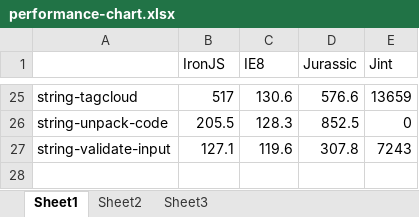
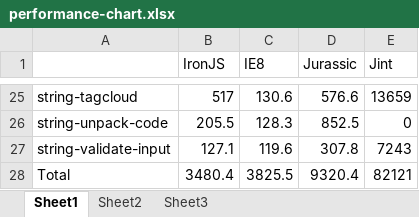
Before and after one commit to fholm/IronJS, an Excel workbook: Files/performance-chart.xlsx, sheet Sheet1, drawn as a sheet; only a part is shown, gaps mark what is left out; values as stored, in another font and other column widths than the file's, no borders; charts and pictures not drawn; the diff names each change by its address in the sheet, - before the commit and + after, or states it on an @@ line.

Commit message:
Updated performance chart

```diff
--- a/Files/performance-chart.xlsx (sheet Sheet1)
+++ b/Files/performance-chart.xlsx (sheet Sheet1)
+row 28: Total | 3480.4 | 3825.5 | 9320.4 | 82121
```
Also changed, not shown: charts or pictures, 1 other file.
